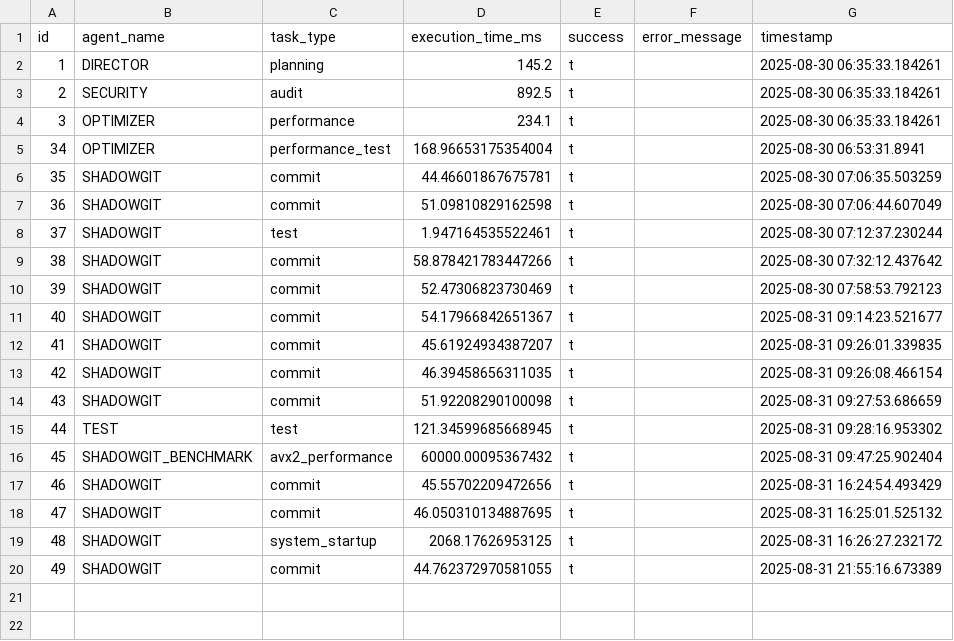
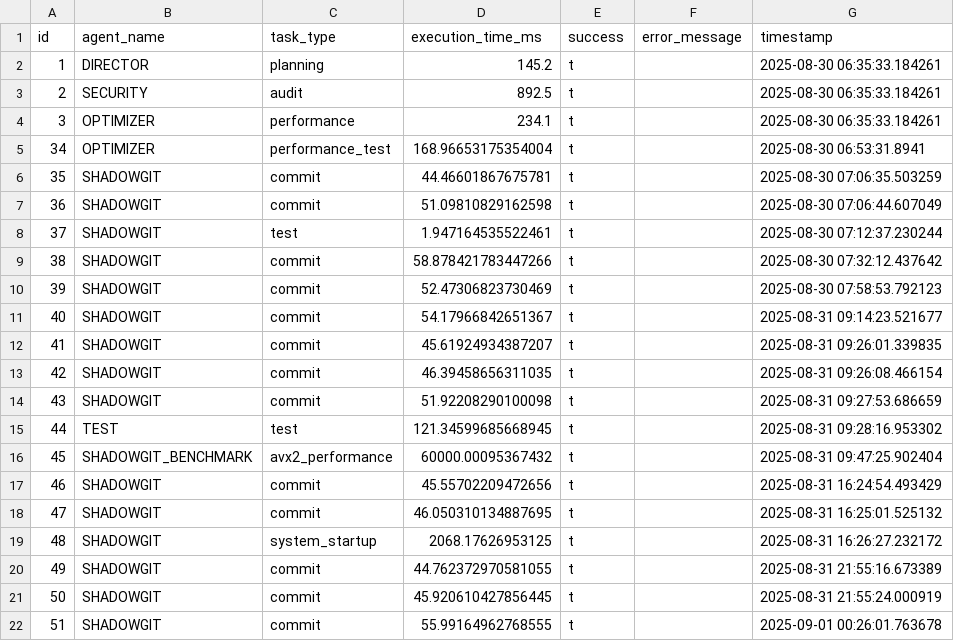
Before and after one commit to SWORDIntel/claude-backups, a CSV file: database/sql/exports/csv/agent_metrics.csv, drawn as a sheet.

Commit message:
data: Auto-export learning data before push

```diff
--- a/database/sql/exports/csv/agent_metrics.csv
+++ b/database/sql/exports/csv/agent_metrics.csv
@@ -20 +20,3 @@ id,agent_name,task_type,execution_time_ms,success,error_message,timestamp
 49,SHADOWGIT,commit,44.762372970581055,t,,2025-08-31 21:55:16.673389
+50,SHADOWGIT,commit,45.920610427856445,t,,2025-08-31 21:55:24.000919
+51,SHADOWGIT,commit,55.99164962768555,t,,2025-09-01 00:26:01.763678
```
Also changed, not shown: 1 other file.
